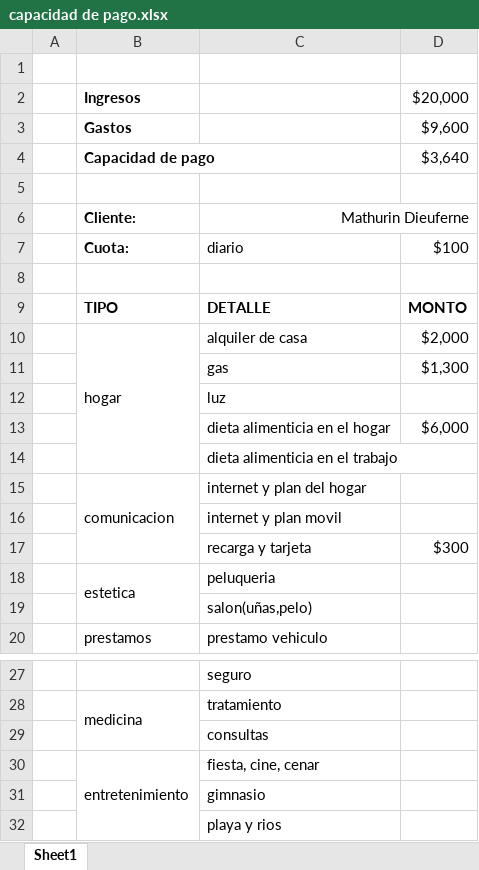
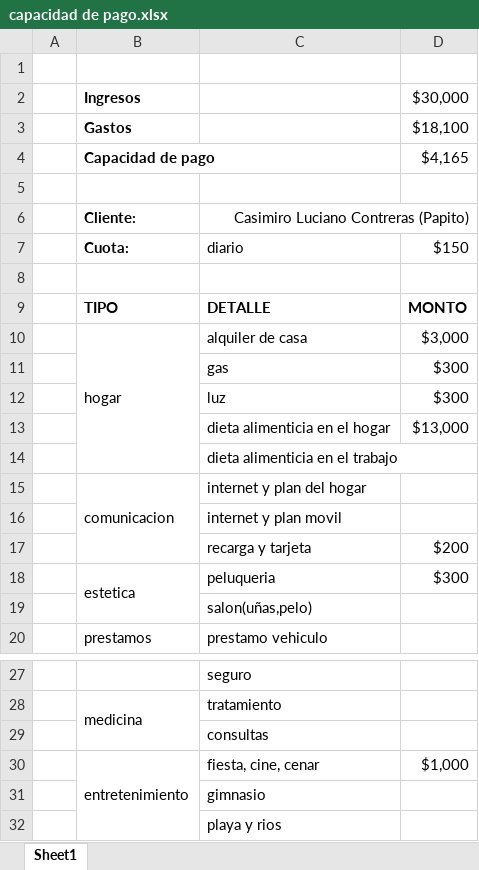
Before and after one commit to Adelson-org/utilitario, an Excel workbook: Prestamos 2.0/capacidad de pago.xlsx, sheet Sheet1, drawn as a sheet; only a part is shown, gaps mark what is left out; values as stored, in another font and other column widths than the file's, no borders; the diff names each change by its address in the sheet, - before the commit and + after, or states it on an @@ line.

```diff
--- a/Prestamos 2.0/capacidad de pago.xlsx (sheet Sheet1)
+++ b/Prestamos 2.0/capacidad de pago.xlsx (sheet Sheet1)
-D2: $20,000
+D2: $30,000
-D3: $9,600
+D3: $18,100
-D4: $3,640
+D4: $4,165
-C6: Mathurin Dieuferne
+C6: Casimiro Luciano Contreras (Papito)
-D7: $100
+D7: $150
-D10: $2,000
+D10: $3,000
-D11: $1,300
+D11: $300
-D12: (empty)
+D12: $300
-D13: $6,000
+D13: $13,000
-D17: $300
+D17: $200
-D18: (empty)
+D18: $300
-D30: (empty)
+D30: $1,000
```
Also changed, not shown: Contabilidad/contabilidad.xlsx, 3 other files.
